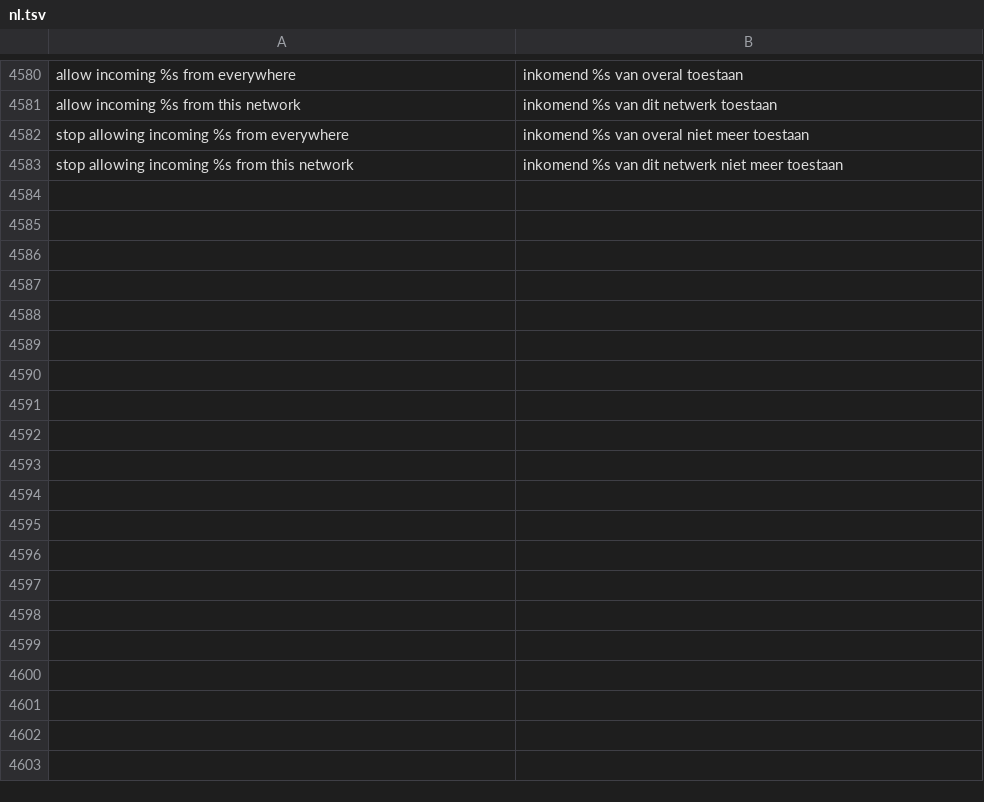
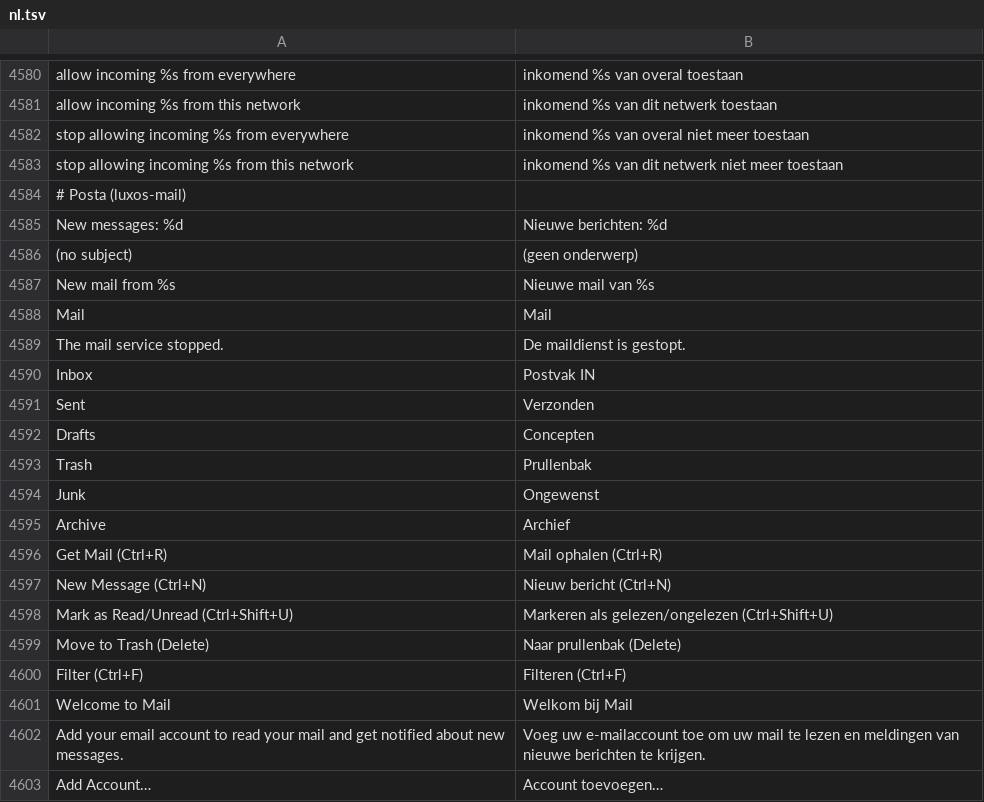
Before and after one commit to luxopes/LuxOS-Arch, a TSV file: packages/luxos-i18n/files/nl.tsv, drawn as a sheet; only a part is shown, gaps mark what is left out; the diff covers the shown part only.

```diff
--- a/packages/luxos-i18n/files/nl.tsv
+++ b/packages/luxos-i18n/files/nl.tsv
@@ -4583 +4583,21 @@ stop allowing incoming %s from everywhere	inkomend %s van overal niet meer toest
 stop allowing incoming %s from this network	inkomend %s van dit netwerk niet meer toestaan
+# Posta (luxos-mail)
+New messages: %d	Nieuwe berichten: %d
+(no subject)	(geen onderwerp)
+New mail from %s	Nieuwe mail van %s
+Mail	Mail
+The mail service stopped.	De maildienst is gestopt.
+Inbox	Postvak IN
+Sent	Verzonden
+Drafts	Concepten
+Trash	Prullenbak
+Junk	Ongewenst
+Archive	Archief
+Get Mail (Ctrl+R)	Mail ophalen (Ctrl+R)
+New Message (Ctrl+N)	Nieuw bericht (Ctrl+N)
+Mark as Read/Unread (Ctrl+Shift+U)	Markeren als gelezen/ongelezen (Ctrl+Shift+U)
+Move to Trash (Delete)	Naar prullenbak (Delete)
+Filter (Ctrl+F)	Filteren (Ctrl+F)
+Welcome to Mail	Welkom bij Mail
+Add your email account to read your mail and get notified about new messages.	Voeg uw e-mailaccount toe om uw mail te lezen en meldingen van nieuwe berichten te krijgen.
+Add Account…	Account toevoegen…
```
Also changed, not shown: 67 added rows elsewhere in this file, packages/luxos-i18n/files/cs.tsv, packages/luxos-i18n/files/de.tsv, 51 other files.
